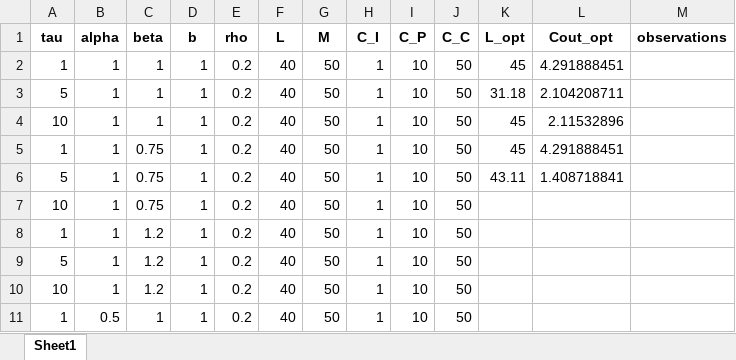
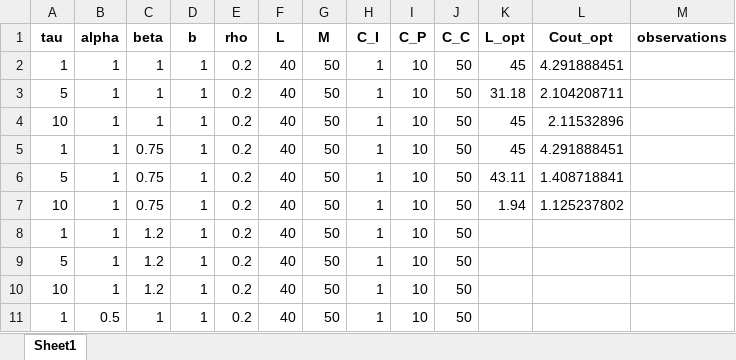
Before and after one commit to fcorset/BayesianGammaARD.jl, an Excel workbook: Figures2/res.xlsx, sheet Sheet1, drawn as a sheet; only a part is shown; values as stored, in another font and other column widths than the file's, no borders; the diff names each change by its address in the sheet, - before the commit and + after, or states it on an @@ line.

```diff
--- a/Figures2/res.xlsx (sheet Sheet1)
+++ b/Figures2/res.xlsx (sheet Sheet1)
-K7 (L_opt): (empty)
+K7 (L_opt): 1.94
-L7 (Cout_opt): (empty)
+L7 (Cout_opt): 1.125237802
```
Also changed, not shown: 3 other files.
